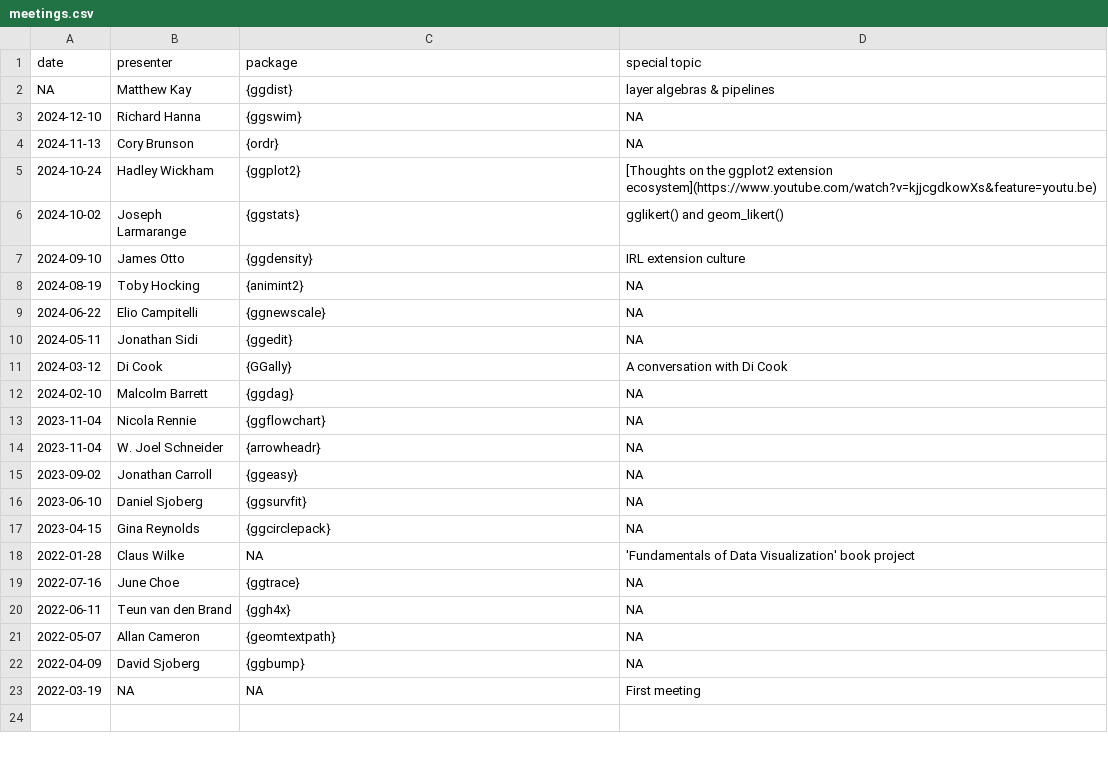
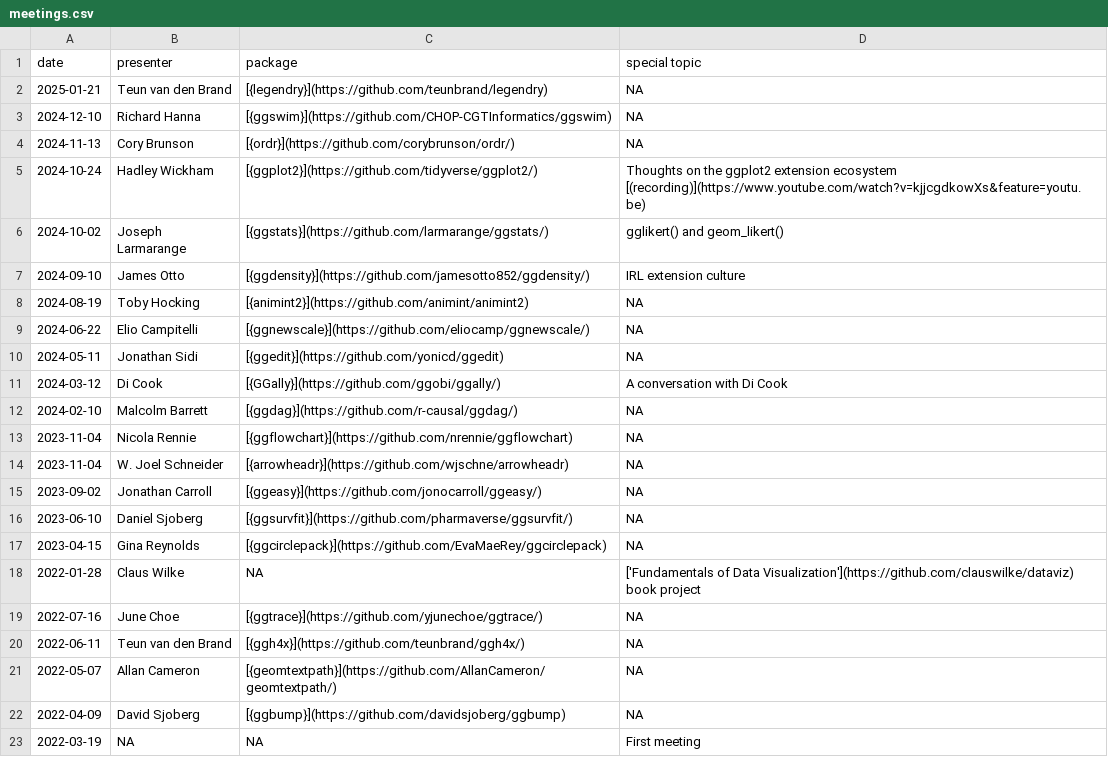
Before and after one commit to teunbrand/ggplot-extension-club, a CSV file: meetings.csv, drawn as a sheet.

Commit message:
legendry

```diff
--- a/meetings.csv
+++ b/meetings.csv
@@ -1,23 +1,23 @@
 date,presenter,package,special topic
-NA,Matthew Kay,{ggdist},layer algebras & pipelines
-2024-12-10,Richard Hanna,{ggswim},NA
-2024-11-13,Cory Brunson,{ordr},NA
-2024-10-24,Hadley Wickham,{ggplot2},[Thoughts on the ggplot2 extension ecosystem](https://www.youtube.com/watch?v=kjjcgdkowXs&feature=youtu.be)
-2024-10-02,Joseph Larmarange,{ggstats},gglikert() and geom_likert()
-2024-09-10,James Otto,{ggdensity},IRL extension culture
-2024-08-19,Toby Hocking,{animint2},NA
-2024-06-22,Elio Campitelli,{ggnewscale},NA
-2024-05-11,Jonathan Sidi,{ggedit},NA
-2024-03-12,Di Cook,{GGally},A conversation with Di Cook
-2024-02-10,Malcolm Barrett,{ggdag},NA
-2023-11-04,Nicola Rennie,{ggflowchart},NA
-2023-11-04,W. Joel Schneider,{arrowheadr},NA
-2023-09-02,Jonathan Carroll,{ggeasy},NA
-2023-06-10,Daniel Sjoberg,{ggsurvfit},NA
-2023-04-15,Gina Reynolds,{ggcirclepack},NA
-2022-01-28,Claus Wilke,NA,'Fundamentals of Data Visualization' book project
-2022-07-16,June Choe,{ggtrace},NA
-2022-06-11,Teun van den Brand,{ggh4x},NA
-2022-05-07,Allan Cameron,{geomtextpath},NA
-2022-04-09,David Sjoberg,{ggbump},NA
+2025-01-21,Teun van den Brand,[{legendry}](https://github.com/teunbrand/legendry),NA
+2024-12-10,Richard Hanna,[{ggswim}](https://github.com/CHOP-CGTInformatics/ggswim),NA
+2024-11-13,Cory Brunson,[{ordr}](https://github.com/corybrunson/ordr/),NA
+2024-10-24,Hadley Wickham,[{ggplot2}](https://github.com/tidyverse/ggplot2/),Thoughts on the ggplot2 extension ecosystem [(recording)](https://www.youtube.com/watch?v=kjjcgdkowXs&feature=youtu.be)
+2024-10-02,Joseph Larmarange,[{ggstats}](https://github.com/larmarange/ggstats/),gglikert() and geom_likert()
+2024-09-10,James Otto,[{ggdensity}](https://github.com/jamesotto852/ggdensity/),IRL extension culture
+2024-08-19,Toby Hocking,[{animint2}](https://github.com/animint/animint2),NA
+2024-06-22,Elio Campitelli,[{ggnewscale}](https://github.com/eliocamp/ggnewscale/),NA
+2024-05-11,Jonathan Sidi,[{ggedit}](https://github.com/yonicd/ggedit),NA
+2024-03-12,Di Cook,[{GGally}](https://github.com/ggobi/ggally/),A conversation with Di Cook
+2024-02-10,Malcolm Barrett,[{ggdag}](https://github.com/r-causal/ggdag/),NA
+2023-11-04,Nicola Rennie,[{ggflowchart}](https://github.com/nrennie/ggflowchart),NA
+2023-11-04,W. Joel Schneider,[{arrowheadr}](https://github.com/wjschne/arrowheadr),NA
+2023-09-02,Jonathan Carroll,[{ggeasy}](https://github.com/jonocarroll/ggeasy/),NA
+2023-06-10,Daniel Sjoberg,[{ggsurvfit}](https://github.com/pharmaverse/ggsurvfit/),NA
+2023-04-15,Gina Reynolds,[{ggcirclepack}](https://github.com/EvaMaeRey/ggcirclepack),NA
+2022-01-28,Claus Wilke,NA,['Fundamentals of Data Visualization'](https://github.com/clauswilke/dataviz) book project
+2022-07-16,June Choe,[{ggtrace}](https://github.com/yjunechoe/ggtrace/),NA
+2022-06-11,Teun van den Brand,[{ggh4x}](https://github.com/teunbrand/ggh4x/),NA
+2022-05-07,Allan Cameron,[{geomtextpath}](https://github.com/AllanCameron/geomtextpath/),NA
+2022-04-09,David Sjoberg,[{ggbump}](https://github.com/davidsjoberg/ggbump),NA
 2022-03-19,NA,NA,First meeting
```
Also changed, not shown: 6 other files.
